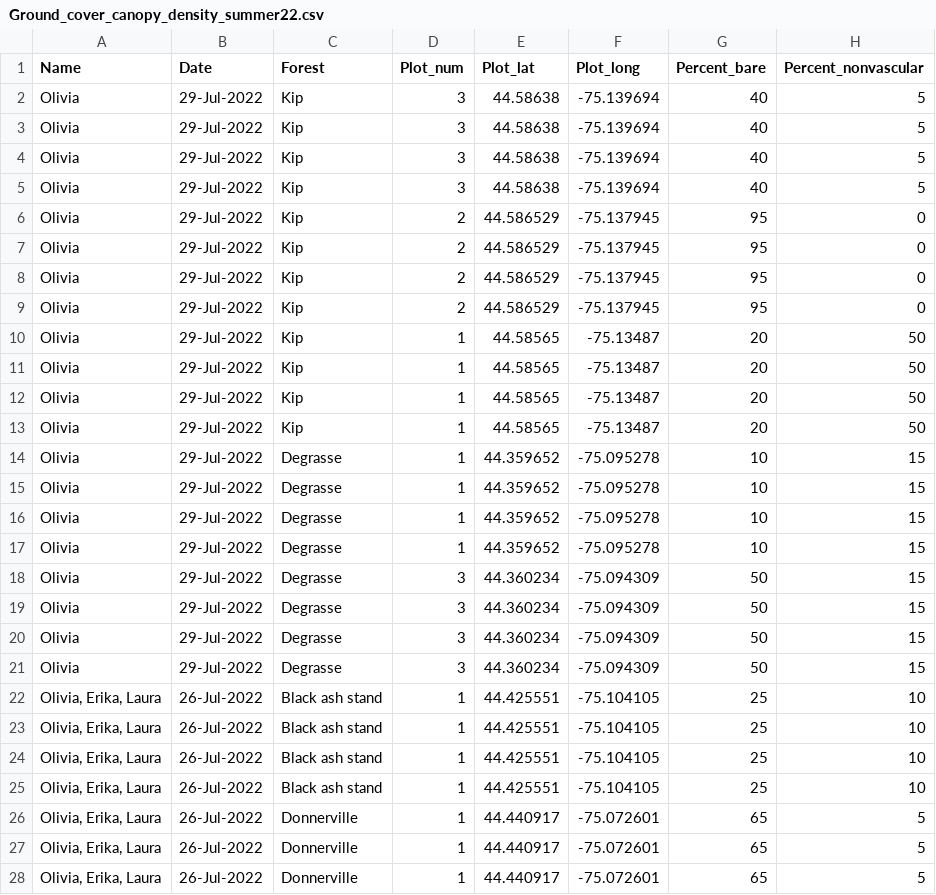
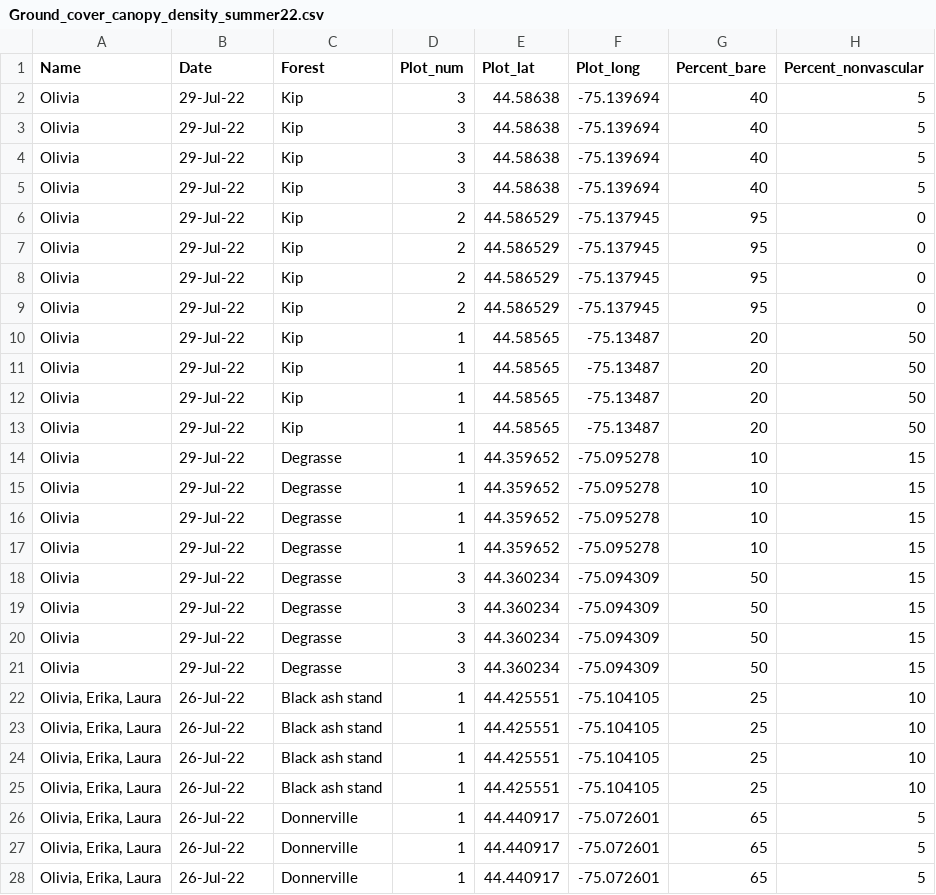
Before and after one commit to ohbern20/CAP-DAP, a CSV file: Data/Ground_cover_canopy_density_summer22.csv, drawn as a sheet; only a part is shown; the diff covers the shown part only; the diff names each change by its address in the sheet, - before the commit and + after, or states it on an @@ line.

```diff
--- a/Data/Ground_cover_canopy_density_summer22.csv
+++ b/Data/Ground_cover_canopy_density_summer22.csv
-B2:B21 (Date): 29-Jul-2022
+B2:B21 (Date): 29-Jul-22
-B22:B28 (Date): 26-Jul-2022
+B22:B28 (Date): 26-Jul-22
```
Also changed, not shown: 46 edited cells elsewhere in this file, 1 other file.
